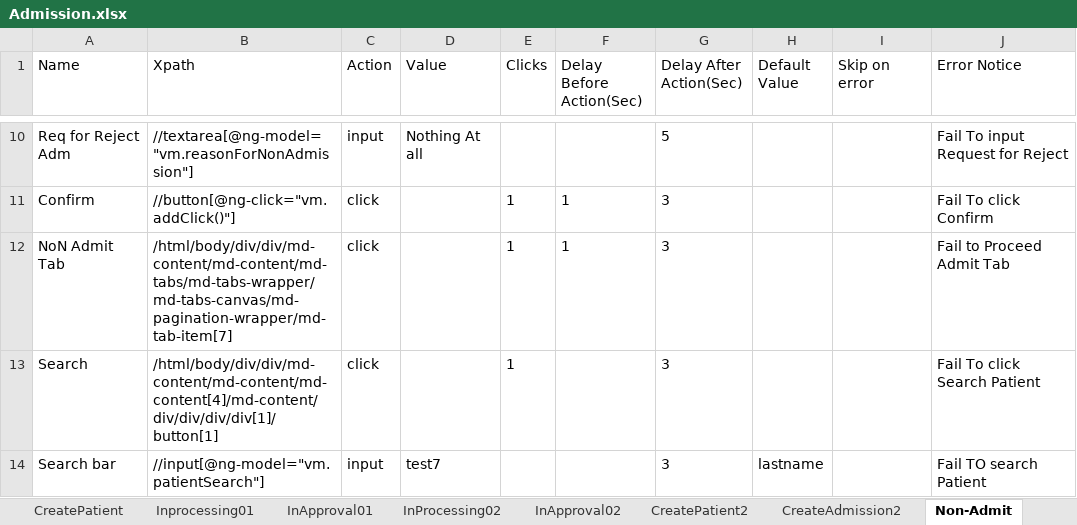
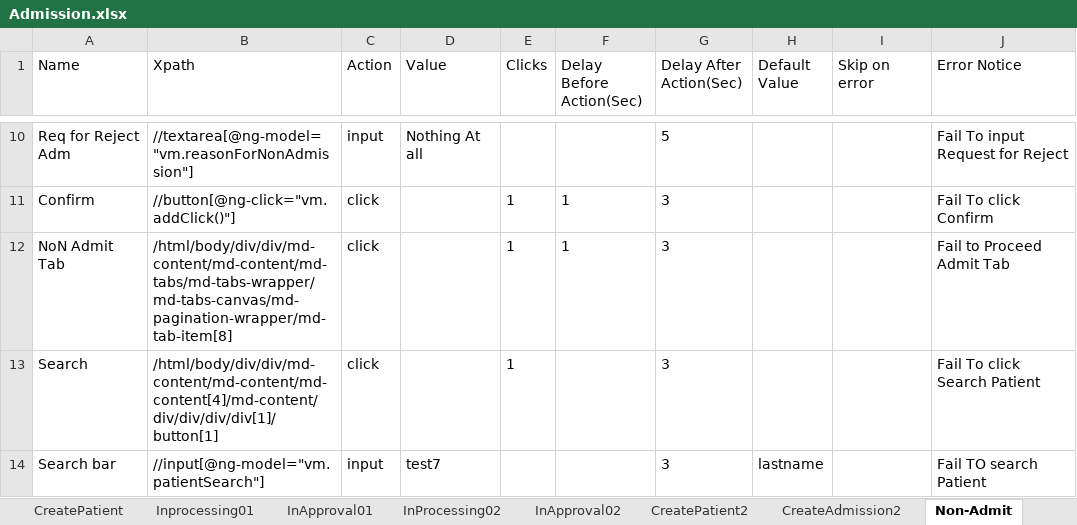
Before and after one commit to Ustingit/Automation, an Excel workbook: resources/Admission.xlsx, sheet Non-Admit, drawn as a sheet; only a part is shown, gaps mark what is left out; values as stored, in another font and other column widths than the file's, no borders; the diff names each change by its address in the sheet, - before the commit and + after, or states it on an @@ line.

```diff
--- a/resources/Admission.xlsx (sheet Non-Admit)
+++ b/resources/Admission.xlsx (sheet Non-Admit)
-B12 (Xpath): /html/body/div/div/md-content/md-content/md-tabs/md-tabs-wrapper/md-tabs-canvas/md-pagination-wrapper/md-tab-item[7]
+B12 (Xpath): /html/body/div/div/md-content/md-content/md-tabs/md-tabs-wrapper/md-tabs-canvas/md-pagination-wrapper/md-tab-item[8]
```
Also changed, not shown: other sheet tabs.
